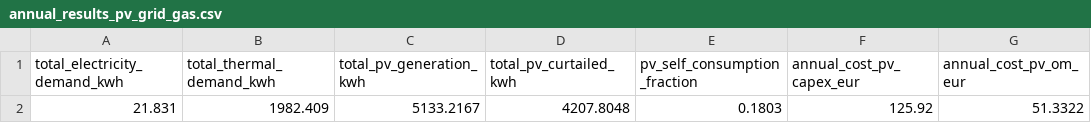
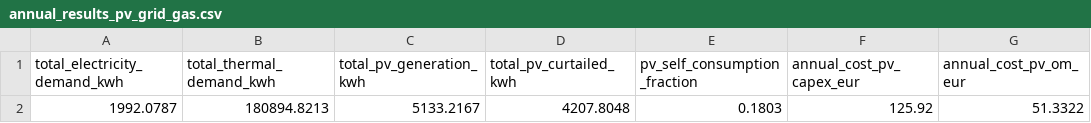
Before and after one commit to lukasmoser2001/Neighborhood_Multi-Energy_Microgrid_System, a CSV file: Results/annual_results_pv_grid_gas.csv, drawn as a sheet; only a part is shown; the diff names each change by its address in the sheet, - before the commit and + after, or states it on an @@ line.

```diff
--- a/Results/annual_results_pv_grid_gas.csv
+++ b/Results/annual_results_pv_grid_gas.csv
-A2 (total_electricity_demand_kwh): 21.831
+A2 (total_electricity_demand_kwh): 1992.0787
-B2 (total_thermal_demand_kwh): 1982.409
+B2 (total_thermal_demand_kwh): 180894.8213
```
Also changed, not shown: 1 other file.
